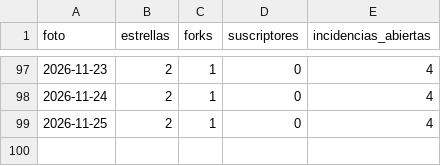
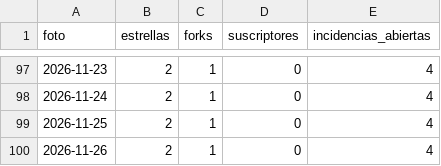
Before and after one commit to notluquis/mcp-pjud-cl, a CSV file: popularidad.csv, drawn as a sheet; only a part is shown, gaps mark what is left out.

```diff
--- a/popularidad.csv
+++ b/popularidad.csv
@@ -99 +99,2 @@ foto,estrellas,forks,suscriptores,incidencias_abiertas
 2026-11-25,2,1,0,4
+2026-11-26,2,1,0,4
```
Also changed, not shown: descargas.csv, referentes.csv, 3 other files.
